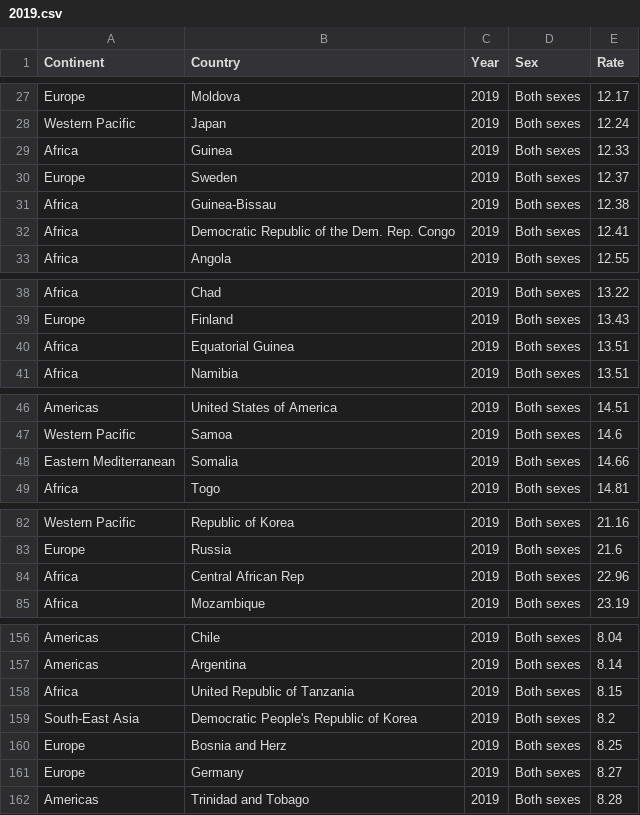
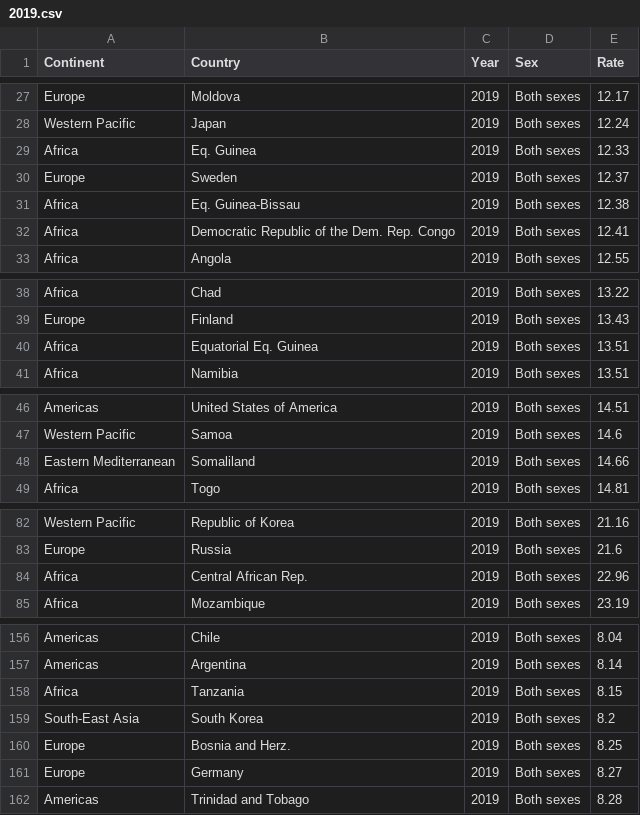
Before and after one commit to pdmntrang/homework9, a CSV file: data/2019.csv, drawn as a sheet; only a part is shown, gaps mark what is left out; the diff covers the shown part only.

```diff
--- a/data/2019.csv
+++ b/data/2019.csv
@@ -28,5 +28,5 @@ Europe,Moldova,2019,Both sexes,12.17
 Western Pacific,Japan,2019,Both sexes,12.24
-Africa,Guinea,2019,Both sexes,12.33
+Africa,Eq. Guinea,2019,Both sexes,12.33
 Europe,Sweden,2019,Both sexes,12.37
-Africa,Guinea-Bissau,2019,Both sexes,12.38
+Africa,Eq. Guinea-Bissau,2019,Both sexes,12.38
 Africa,Democratic Republic of the Dem. Rep. Congo,2019,Both sexes,12.41
@@ -39,3 +39,3 @@ Africa,Chad,2019,Both sexes,13.22
 Europe,Finland,2019,Both sexes,13.43
-Africa,Equatorial Guinea,2019,Both sexes,13.51
+Africa,Equatorial Eq. Guinea,2019,Both sexes,13.51
 Africa,Namibia,2019,Both sexes,13.51
@@ -47,3 +47,3 @@ Americas,United States of America,2019,Both sexes,14.51
 Western Pacific,Samoa,2019,Both sexes,14.6
-Eastern Mediterranean,Somalia,2019,Both sexes,14.66
+Eastern Mediterranean,Somaliland,2019,Both sexes,14.66
 Africa,Togo,2019,Both sexes,14.81
@@ -83,3 +83,3 @@ Western Pacific,Republic of Korea,2019,Both sexes,21.16
 Europe,Russia,2019,Both sexes,21.6
-Africa,Central African Rep,2019,Both sexes,22.96
+Africa,Central African Rep.,2019,Both sexes,22.96
 Africa,Mozambique,2019,Both sexes,23.19
@@ -157,5 +157,5 @@ Americas,Chile,2019,Both sexes,8.04
 Americas,Argentina,2019,Both sexes,8.14
-Africa,United Republic of Tanzania,2019,Both sexes,8.15
-South-East Asia,Democratic People's Republic of Korea,2019,Both sexes,8.2
-Europe,Bosnia and Herz,2019,Both sexes,8.25
+Africa,Tanzania,2019,Both sexes,8.15
+South-East Asia,South Korea,2019,Both sexes,8.2
+Europe,Bosnia and Herz.,2019,Both sexes,8.25
 Europe,Germany,2019,Both sexes,8.27
```
Also changed, not shown: 2 edited cells elsewhere in this file, 1 other file.
